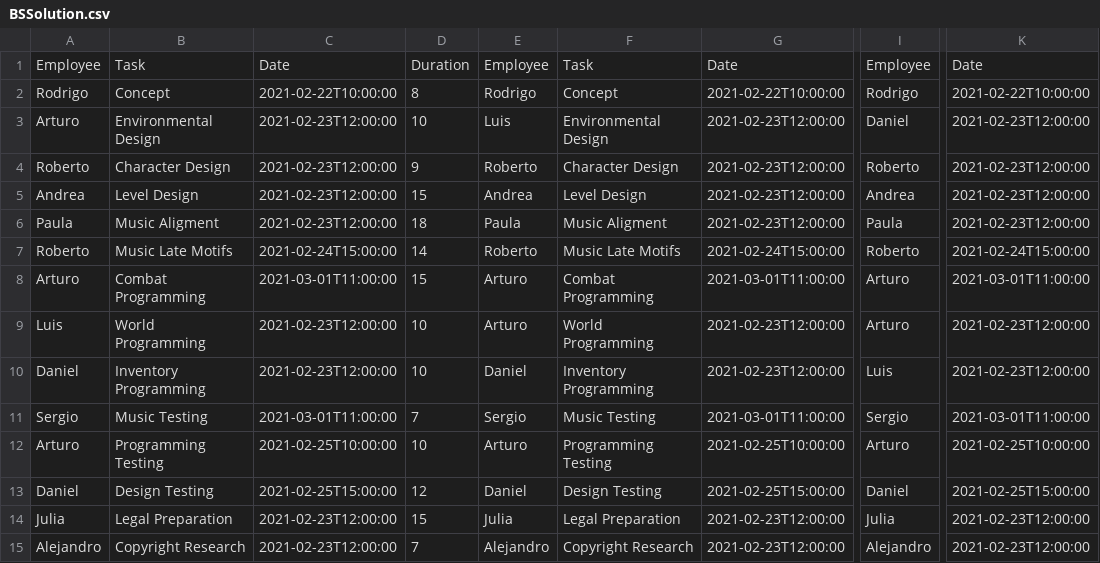
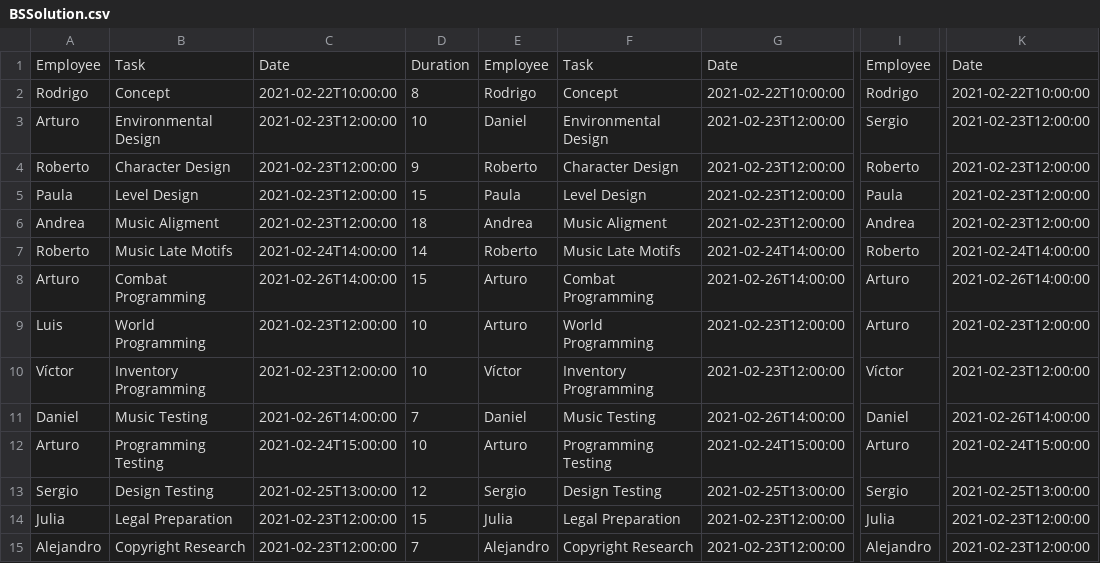
Before and after one commit to DigitalRodri/TFG, a CSV file: Concept-0/BSSolution.csv, drawn as a sheet; only a part is shown, gaps mark what is left out; the diff covers the shown part only; the diff names each change by its address in the sheet, - before the commit and + after, or states it on an @@ line.

```diff
--- a/Concept-0/BSSolution.csv
+++ b/Concept-0/BSSolution.csv
-E3: Luis
+E3: Daniel
-I3: Daniel
+I3: Sergio
-A5: Andrea
+A5: Paula
-E5: Andrea
+E5: Paula
-I5: Andrea
+I5: Paula
-A6: Paula
+A6: Andrea
-E6: Paula
+E6: Andrea
-I6: Paula
+I6: Andrea
-C7: 2021-02-24T15:00:00
+C7: 2021-02-24T14:00:00
-G7: 2021-02-24T15:00:00
+G7: 2021-02-24T14:00:00
-K7: 2021-02-24T15:00:00
+K7: 2021-02-24T14:00:00
-C8: 2021-03-01T11:00:00
+C8: 2021-02-26T14:00:00
-G8: 2021-03-01T11:00:00
+G8: 2021-02-26T14:00:00
-K8: 2021-03-01T11:00:00
+K8: 2021-02-26T14:00:00
-A10: Daniel
+A10: Víctor
-E10: Daniel
+E10: Víctor
-I10: Luis
+I10: Víctor
-A11: Sergio
+A11: Daniel
-C11: 2021-03-01T11:00:00
+C11: 2021-02-26T14:00:00
-E11: Sergio
+E11: Daniel
-G11: 2021-03-01T11:00:00
+G11: 2021-02-26T14:00:00
-I11: Sergio
+I11: Daniel
-K11: 2021-03-01T11:00:00
+K11: 2021-02-26T14:00:00
-C12: 2021-02-25T10:00:00
+C12: 2021-02-24T15:00:00
-G12: 2021-02-25T10:00:00
+G12: 2021-02-24T15:00:00
-K12: 2021-02-25T10:00:00
+K12: 2021-02-24T15:00:00
-A13: Daniel
+A13: Sergio
-C13: 2021-02-25T15:00:00
+C13: 2021-02-25T13:00:00
-E13: Daniel
+E13: Sergio
-G13: 2021-02-25T15:00:00
+G13: 2021-02-25T13:00:00
-I13: Daniel
+I13: Sergio
-K13: 2021-02-25T15:00:00
+K13: 2021-02-25T13:00:00
```
Also changed, not shown: 4 added rows and 18 edited cells elsewhere in this file, Concept-0/DFSSolution.csv, 9 other files.
